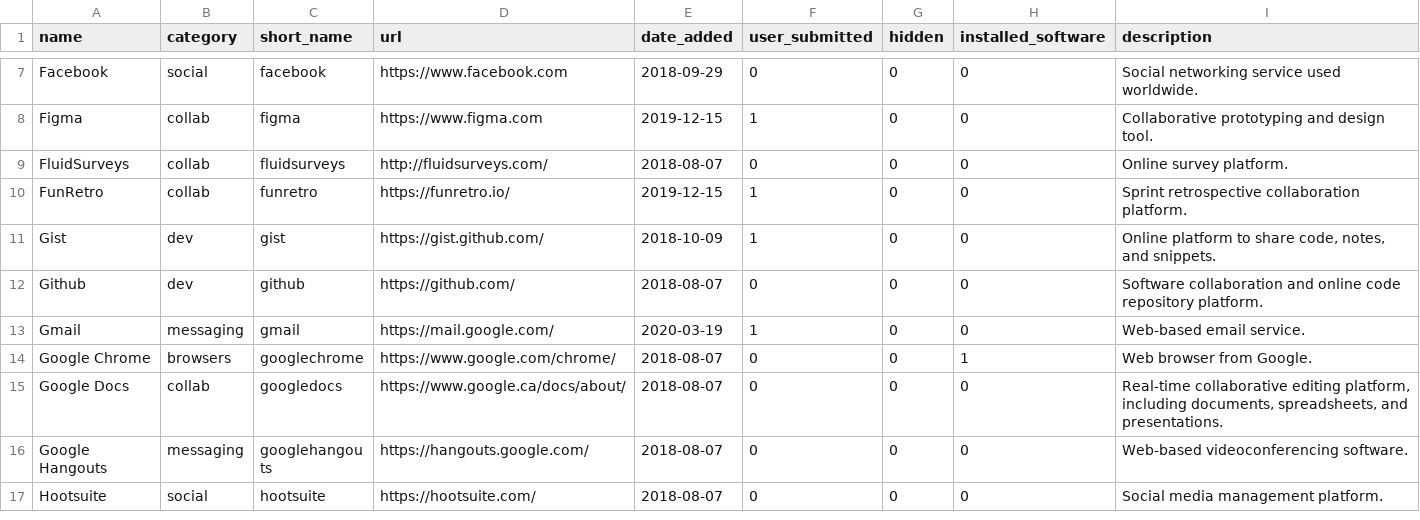
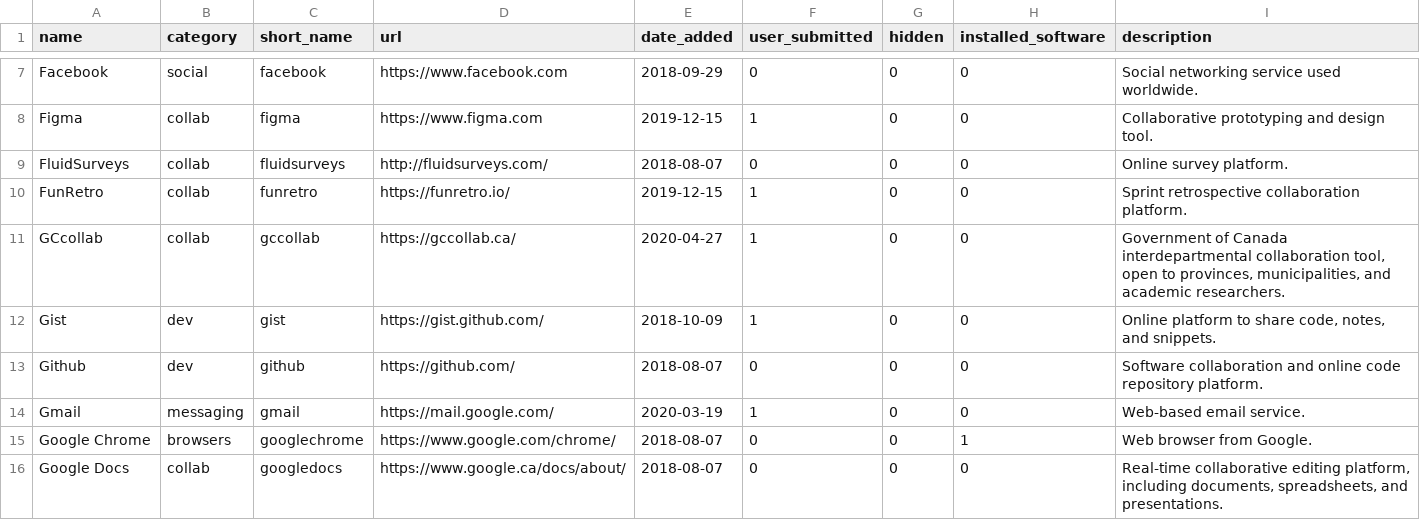
Before and after one commit to isthisblocked/isthisblockedinmydepartment.ca, a CSV file: src/data/services.csv, drawn as a sheet; only a part is shown, gaps mark what is left out; the shorter side is filled out with more unchanged rows.

```diff
--- a/src/data/services.csv
+++ b/src/data/services.csv
@@ -10,2 +10,3 @@ FluidSurveys,collab,fluidsurveys,http://fluidsurveys.com/,2018-08-07,0,0,0,Onlin
 FunRetro,collab,funretro,https://funretro.io/,2019-12-15,1,0,0,Sprint retrospective collaboration platform.
+GCcollab,collab,gccollab,https://gccollab.ca/,2020-04-27,1,0,0,"Government of Canada interdepartmental collaboration tool, open to provinces, municipalities, and academic researchers."
 Gist,dev,gist,https://gist.github.com/,2018-10-09,1,0,0,"Online platform to share code, notes, and snippets."
```
Also changed, not shown: src/data/organization_status.csv, 2 other files.
